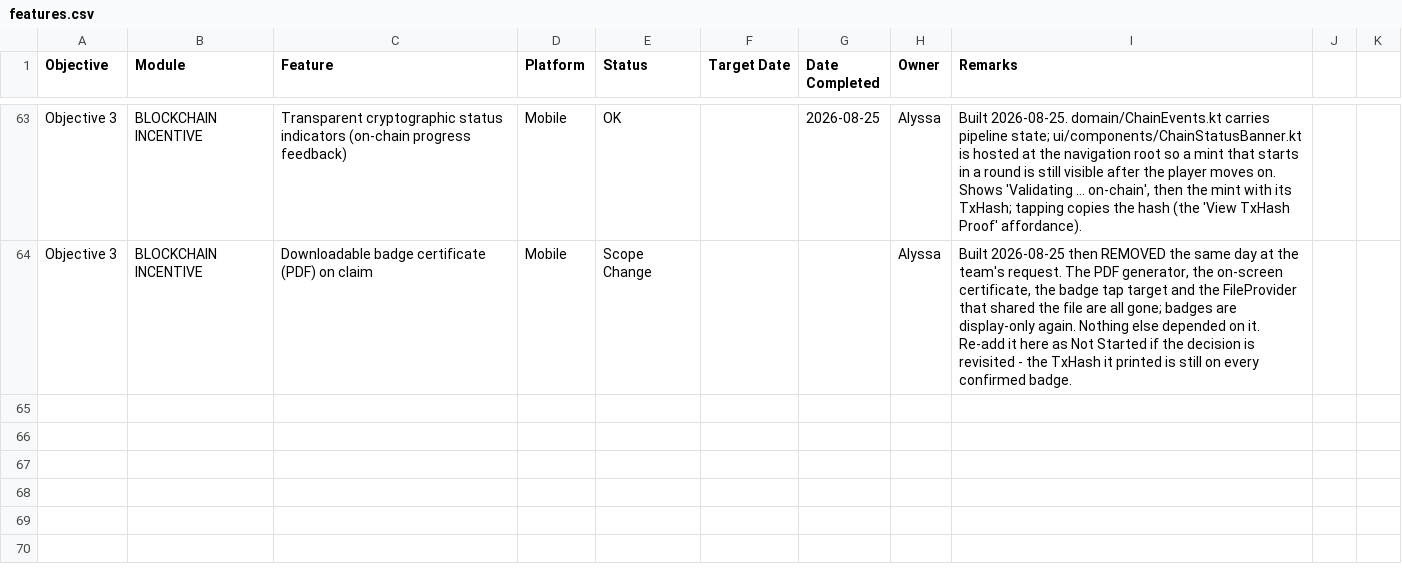
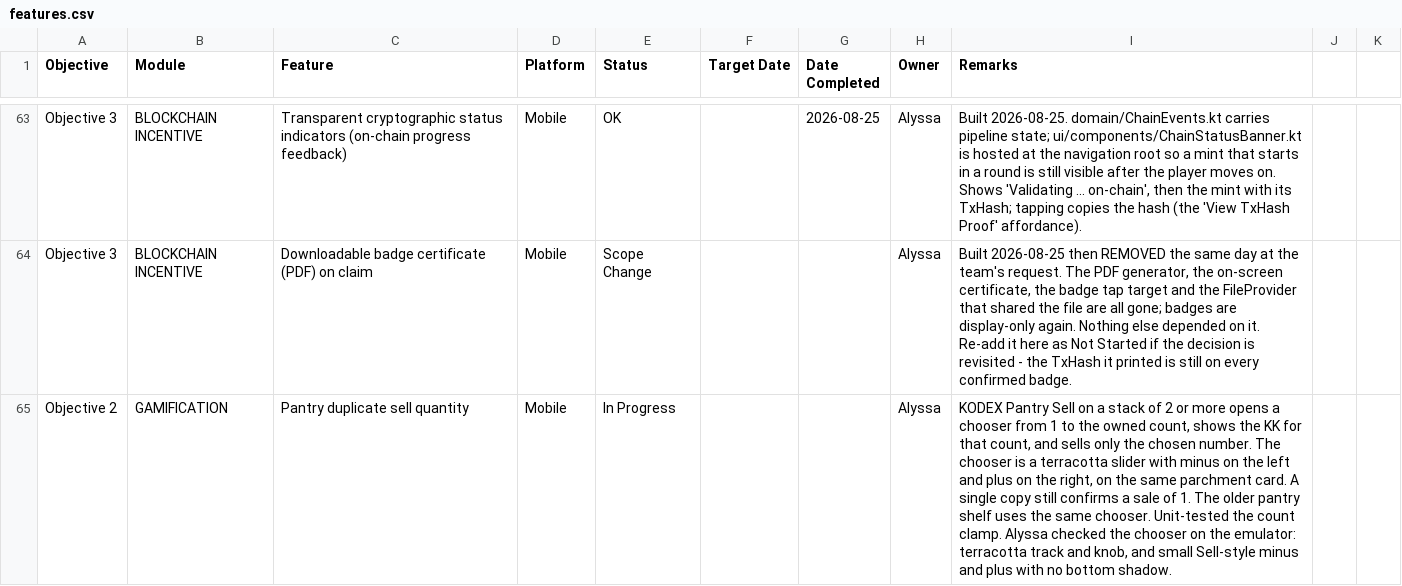
Before and after one commit to mauwcchiato/kusina-kode-app, a CSV file: docs/testing/features.csv, drawn as a sheet; only a part is shown, gaps mark what is left out; the diff names each change by its address in the sheet, - before the commit and + after, or states it on an @@ line.

Commit message:
Let a pantry stack sell a chosen number of duplicates.

```diff
--- a/docs/testing/features.csv
+++ b/docs/testing/features.csv
+row 65: Objective 2 | GAMIFICATION | Pantry duplicate sell quantity | Mobile | In Progress |  |  | Alyssa | KODEX Pantry Sell on a stack of 2 or more opens a chooser from 1 to the owned count, shows the KK for that count, and sells only the chosen number. The chooser is a terracotta slider with minus on the left and plus on the right, on the same parchment card. A single copy still confirms a sale of 1. The older pantry shelf uses the same chooser. Unit-tested the count clamp. Alyssa checked the chooser on the emulator: terracotta track and knob, and small Sell-style minus and plus with no bottom shadow.
```
Also changed, not shown: 3 other files.
